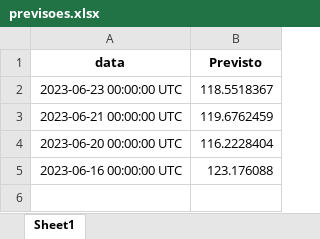
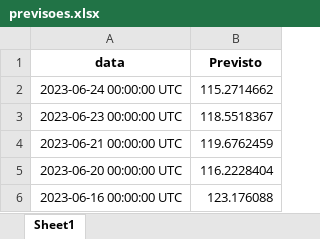
Before and after one commit to thtrol/series-temporais-batata, an Excel workbook: previsoes.xlsx, sheet Sheet1, drawn as a sheet; values as stored, in another font and other column widths than the file's, no borders; the diff names each change by its address in the sheet, - before the commit and + after, or states it on an @@ line.

```diff
--- a/previsoes.xlsx (sheet Sheet1)
+++ b/previsoes.xlsx (sheet Sheet1)
+row 2: 2023-06-24 00:00:00 UTC | 115.2714662
```
